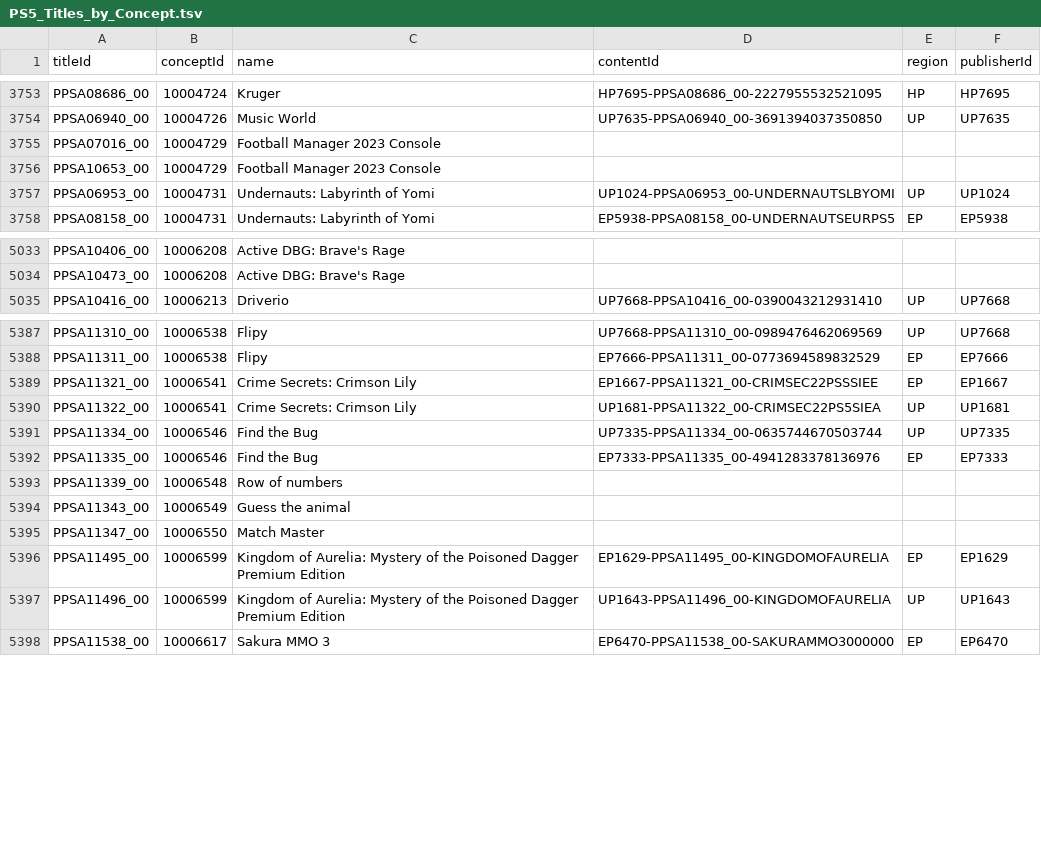
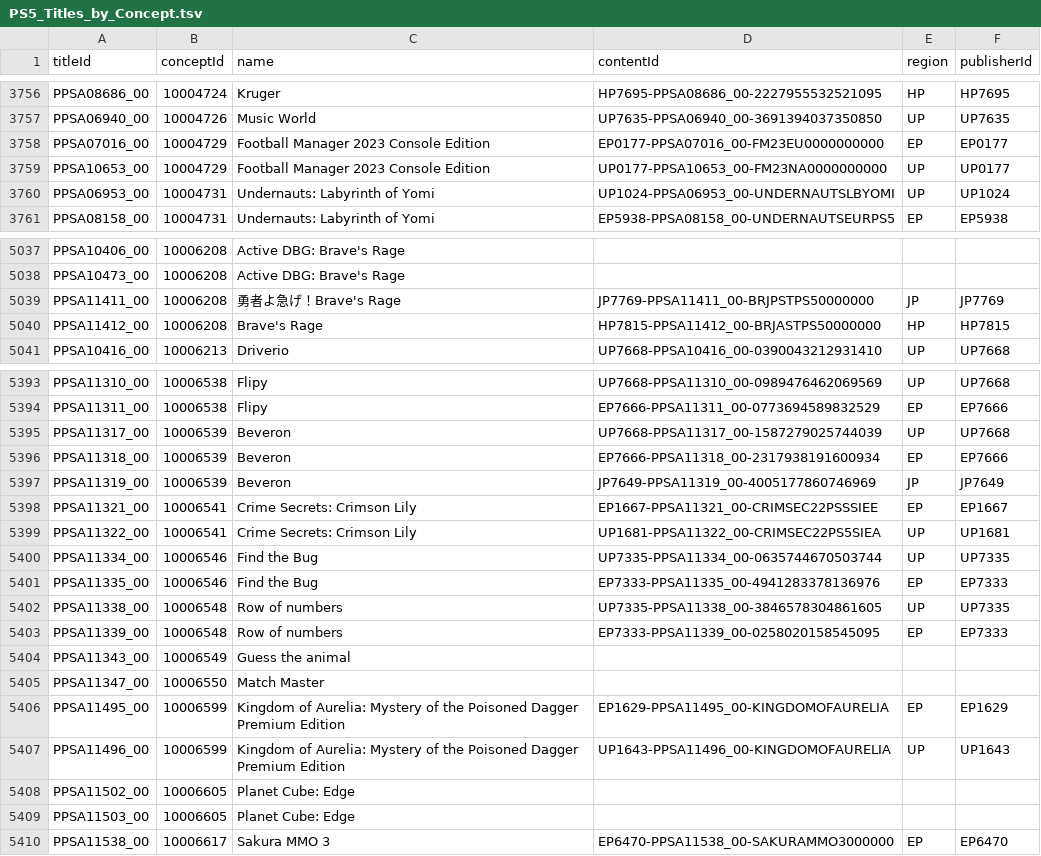
Before and after one commit to andshrew/PlayStation-Titles, a TSV file: PS5_Titles_by_Concept.tsv, drawn as a sheet; only a part is shown, gaps mark what is left out; the diff covers the shown part only.

```diff
--- a/PS5_Titles_by_Concept.tsv
+++ b/PS5_Titles_by_Concept.tsv
@@ -3754,4 +3757,4 @@ PPSA08686_00	10004724	Kruger	HP7695-PPSA08686_00-2227955532521095	HP	HP7695
 PPSA06940_00	10004726	Music World	UP7635-PPSA06940_00-3691394037350850	UP	UP7635
-PPSA07016_00	10004729	Football Manager 2023 Console			
-PPSA10653_00	10004729	Football Manager 2023 Console			
+PPSA07016_00	10004729	Football Manager 2023 Console Edition	EP0177-PPSA07016_00-FM23EU0000000000	EP	EP0177
+PPSA10653_00	10004729	Football Manager 2023 Console Edition	UP0177-PPSA10653_00-FM23NA0000000000	UP	UP0177
 PPSA06953_00	10004731	Undernauts: Labyrinth of Yomi	UP1024-PPSA06953_00-UNDERNAUTSLBYOMI	UP	UP1024
@@ -5034,2 +5038,4 @@ PPSA10406_00	10006208	Active DBG: Brave's Rage
 PPSA10473_00	10006208	Active DBG: Brave's Rage			
+PPSA11411_00	10006208	勇者よ急げ！Brave's Rage	JP7769-PPSA11411_00-BRJPSTPS50000000	JP	JP7769
+PPSA11412_00	10006208	Brave's Rage	HP7815-PPSA11412_00-BRJASTPS50000000	HP	HP7815
 PPSA10416_00	10006213	Driverio	UP7668-PPSA10416_00-0390043212931410	UP	UP7668
@@ -5388,2 +5394,5 @@ PPSA11310_00	10006538	Flipy	UP7668-PPSA11310_00-0989476462069569	UP	UP7668
 PPSA11311_00	10006538	Flipy	EP7666-PPSA11311_00-0773694589832529	EP	EP7666
+PPSA11317_00	10006539	Beveron	UP7668-PPSA11317_00-1587279025744039	UP	UP7668
+PPSA11318_00	10006539	Beveron	EP7666-PPSA11318_00-2317938191600934	EP	EP7666
+PPSA11319_00	10006539	Beveron	JP7649-PPSA11319_00-4005177860746969	JP	JP7649
 PPSA11321_00	10006541	Crime Secrets: Crimson Lily	EP1667-PPSA11321_00-CRIMSEC22PSSSIEE	EP	EP1667
@@ -5392,3 +5401,4 @@ PPSA11334_00	10006546	Find the Bug	UP7335-PPSA11334_00-0635744670503744	UP	UP733
 PPSA11335_00	10006546	Find the Bug	EP7333-PPSA11335_00-4941283378136976	EP	EP7333
-PPSA11339_00	10006548	Row of numbers			
+PPSA11338_00	10006548	Row of numbers	UP7335-PPSA11338_00-3846578304861605	UP	UP7335
+PPSA11339_00	10006548	Row of numbers	EP7333-PPSA11339_00-0258020158545095	EP	EP7333
 PPSA11343_00	10006549	Guess the animal			
@@ -5397,2 +5407,4 @@ PPSA11495_00	10006599	Kingdom of Aurelia: Mystery of the Poisoned Dagger Premium
 PPSA11496_00	10006599	Kingdom of Aurelia: Mystery of the Poisoned Dagger Premium Edition	UP1643-PPSA11496_00-KINGDOMOFAURELIA	UP	UP1643
+PPSA11502_00	10006605	Planet Cube: Edge			
+PPSA11503_00	10006605	Planet Cube: Edge			
 PPSA11538_00	10006617	Sakura MMO 3	EP6470-PPSA11538_00-SAKURAMMO3000000	EP	EP6470
```
Also changed, not shown: 4 added rows and 17 edited cells elsewhere in this file, PS5_Titles.tsv, PS5_Titles_by_Name.tsv, 32 other files.
